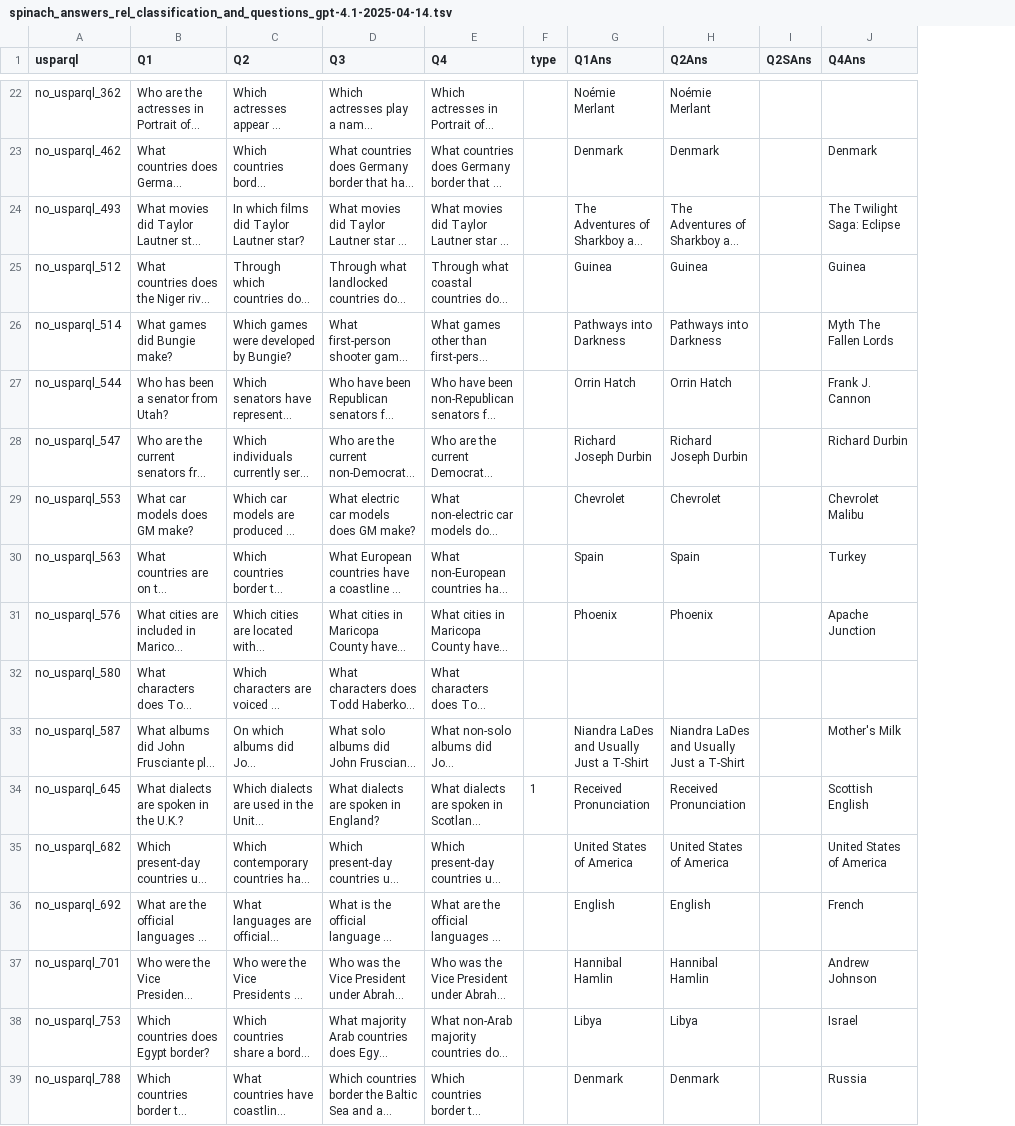
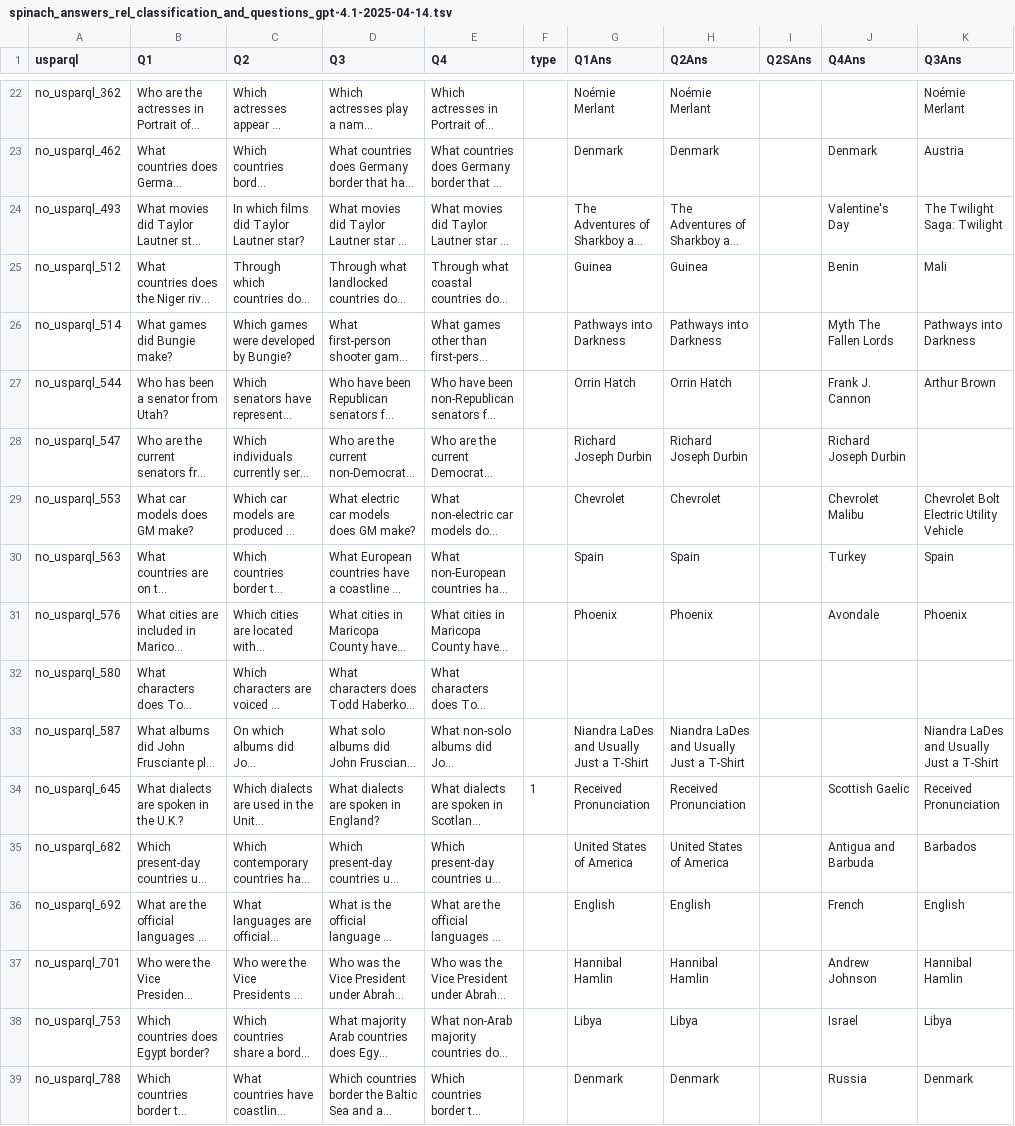
Before and after one commit to GabrieleT0/Answer-Set-Consistency-of-LLMs-For-QA, a TSV file: data/answers/rel_classification_and_questions/spinach/spinach_answers_rel_classification_and_questions_gpt-4.1-2025-04-14.tsv, drawn as a sheet; only a part is shown, gaps mark what is left out; long unchanged cells end in …; the diff covers the shown part only; the diff names each change by its address in the sheet, - before the commit and + after, or states it on an @@ line.

```diff
--- a/data/answers/rel_classification_and_questions/spinach/spinach_answers_rel_classification_and_questions_gpt-4.1-2025-04-14.tsv
+++ b/data/answers/rel_classification_and_questions/spinach/spinach_answers_rel_classification_and_questions_gpt-4.1-2025-04-14.tsv
+column K (Q3Ans), rows 22-39: Noémie Merlant | Austria | The Twilight Saga: Twilight | Mali | Pathways into Darkness | Arthur Brown |  | Chevrolet Bolt Electric Utility Vehicle | Spain | Phoenix |  | Niandra LaDes and Usually Just a T-Shirt | Received Pronunciation | Barbados | English | Hannibal Hamlin | Libya | Denmark
-J24 (Q4Ans): The Twilight Saga: Eclipse
+J24 (Q4Ans): Valentine's Day
-J25 (Q4Ans): Guinea
+J25 (Q4Ans): Benin
-J28 (Q4Ans): Richard Durbin
+J28 (Q4Ans): Richard Joseph Durbin
-J31 (Q4Ans): Apache Junction
+J31 (Q4Ans): Avondale
-J33 (Q4Ans): Mother's Milk
+J33 (Q4Ans): (empty)
-J34 (Q4Ans): Scottish English
+J34 (Q4Ans): Scottish Gaelic
-J35 (Q4Ans): United States of America
+J35 (Q4Ans): Antigua and Barbuda
```
Also changed, not shown: 44 edited cells elsewhere in this file, data/answers/follow_up_fixing/spinach/spinach_answers_follow_up_fixing_gpt-4.1-2025-04-14.tsv, data/answers/follow_up_fixing/spinach/spinach_answers_follow_up_fixing_gpt-4.1-mini-2025-04-14.tsv, 16 other files.
